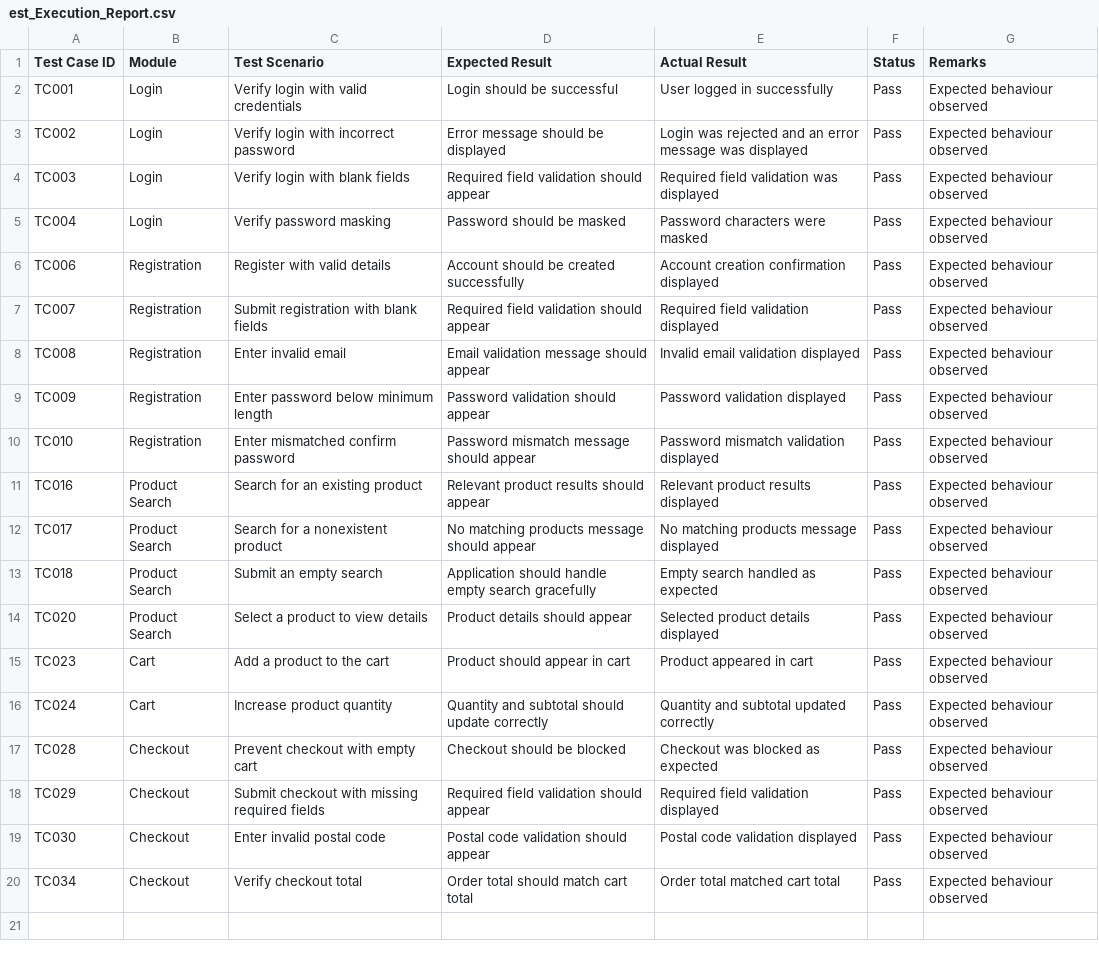
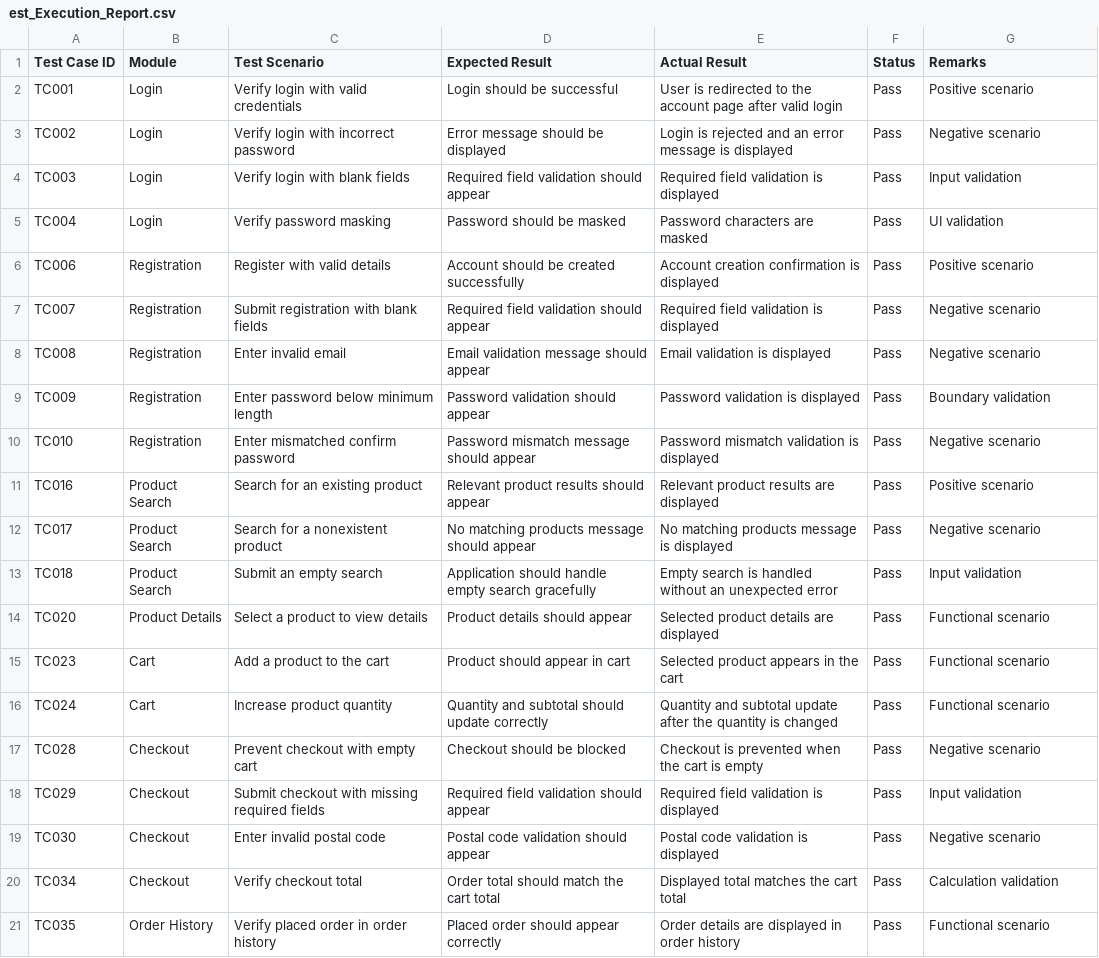
Before and after one commit to Ashwini-Kodandarama/manual-testing-notes, a CSV file: est_Execution_Report.csv, drawn as a sheet; the diff names each change by its address in the sheet, - before the commit and + after, or states it on an @@ line.

Commit message:
Update test execution report with practice results

```diff
--- a/est_Execution_Report.csv
+++ b/est_Execution_Report.csv
-E2 (Actual Result): User logged in successfully
+E2 (Actual Result): User is redirected to the account page after valid login
-G2 (Remarks): Expected behaviour observed
+G2 (Remarks): Positive scenario
-E3 (Actual Result): Login was rejected and an error message was displayed
+E3 (Actual Result): Login is rejected and an error message is displayed
-G3 (Remarks): Expected behaviour observed
+G3 (Remarks): Negative scenario
-E4 (Actual Result): Required field validation was displayed
+E4 (Actual Result): Required field validation is displayed
-G4 (Remarks): Expected behaviour observed
+G4 (Remarks): Input validation
-E5 (Actual Result): Password characters were masked
+E5 (Actual Result): Password characters are masked
-G5 (Remarks): Expected behaviour observed
+G5 (Remarks): UI validation
-E6 (Actual Result): Account creation confirmation displayed
+E6 (Actual Result): Account creation confirmation is displayed
-G6 (Remarks): Expected behaviour observed
+G6 (Remarks): Positive scenario
-E7 (Actual Result): Required field validation displayed
+E7 (Actual Result): Required field validation is displayed
-G7:G8 (Remarks): Expected behaviour observed
+G7:G8 (Remarks): Negative scenario
-E8 (Actual Result): Invalid email validation displayed
+E8 (Actual Result): Email validation is displayed
-E9 (Actual Result): Password validation displayed
+E9 (Actual Result): Password validation is displayed
-G9 (Remarks): Expected behaviour observed
+G9 (Remarks): Boundary validation
-E10 (Actual Result): Password mismatch validation displayed
+E10 (Actual Result): Password mismatch validation is displayed
-G10 (Remarks): Expected behaviour observed
+G10 (Remarks): Negative scenario
-E11 (Actual Result): Relevant product results displayed
+E11 (Actual Result): Relevant product results are displayed
-G11 (Remarks): Expected behaviour observed
+G11 (Remarks): Positive scenario
-E12 (Actual Result): No matching products message displayed
+E12 (Actual Result): No matching products message is displayed
-G12 (Remarks): Expected behaviour observed
+G12 (Remarks): Negative scenario
-E13 (Actual Result): Empty search handled as expected
+E13 (Actual Result): Empty search is handled without an unexpected error
-G13 (Remarks): Expected behaviour observed
+G13 (Remarks): Input validation
-B14 (Module): Product Search
+B14 (Module): Product Details
-E14 (Actual Result): Selected product details displayed
+E14 (Actual Result): Selected product details are displayed
-G14:G16 (Remarks): Expected behaviour observed
+G14:G16 (Remarks): Functional scenario
-E15 (Actual Result): Product appeared in cart
+E15 (Actual Result): Selected product appears in the cart
-E16 (Actual Result): …and subtotal updated correctly
+E16 (Actual Result): …and subtotal update after the quantity is changed
-E17 (Actual Result): Checkout was blocked as expected
+E17 (Actual Result): Checkout is prevented when the cart is empty
-G17 (Remarks): Expected behaviour observed
+G17 (Remarks): Negative scenario
-E18 (Actual Result): Required field validation displayed
+E18 (Actual Result): Required field validation is displayed
-G18 (Remarks): Expected behaviour observed
+G18 (Remarks): Input validation
-E19 (Actual Result): Postal code validation displayed
+E19 (Actual Result): Postal code validation is displayed
-G19 (Remarks): Expected behaviour observed
+G19 (Remarks): Negative scenario
-D20 (Expected Result): Order total should match cart total
+D20 (Expected Result): Order total should match the cart total
-E20 (Actual Result): Order total matched cart total
+E20 (Actual Result): Displayed total matches the cart total
-G20 (Remarks): Expected behaviour observed
+G20 (Remarks): Calculation validation
+row 21: TC035 | Order History | Verify placed order in order history | Placed order should appear correctly | Order details are displayed in order history | Pass | Functional scenario
```
